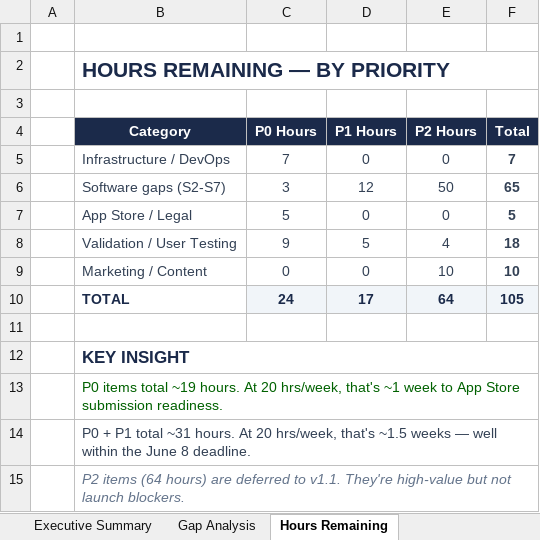
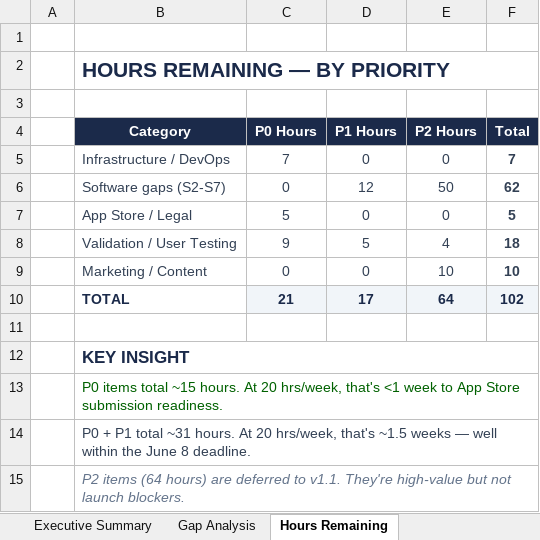
Before and after one commit to mcbeebe/Waypoint, an Excel workbook: Operations/Waypoint-GTM-Gap-Analysis-Mar2026.xlsx, sheet Hours Remaining, drawn as a sheet; values as stored, in another font and other column widths than the file's, no borders; the diff names each change by its address in the sheet, - before the commit and + after, or states it on an @@ line.

```diff
--- a/Operations/Waypoint-GTM-Gap-Analysis-Mar2026.xlsx (sheet Hours Remaining)
+++ b/Operations/Waypoint-GTM-Gap-Analysis-Mar2026.xlsx (sheet Hours Remaining)
-C6 (P0 Hours): 3
+C6 (P0 Hours): 0
-F6 (Total): 65
+F6 (Total): 62
-C10 (P0 Hours): 24
+C10 (P0 Hours): 21
-F10 (Total): 105
+F10 (Total): 102
-B13 (Category): …items total ~19 hours. At 20 hrs/week, that's ~1 week to…
+B13 (Category): …items total ~15 hours. At 20 hrs/week, that's <1 week to…
```
Also changed, not shown: sheet Gap Analysis, 5 other files.
